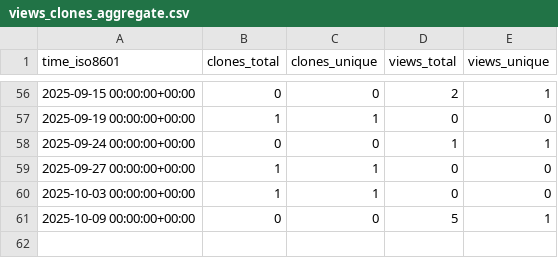
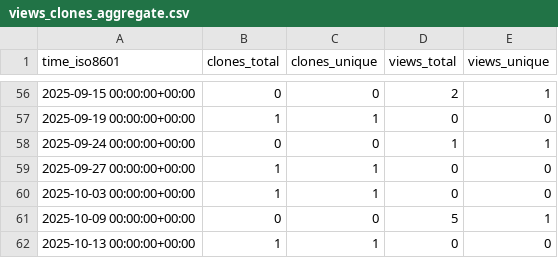
Before and after one commit to Jules-Kong/action-repo-stat-record, a CSV file: Jules-Kong/ventus_cpu_guide/ghrs-data/views_clones_aggregate.csv, drawn as a sheet; only a part is shown, gaps mark what is left out.

```diff
--- a/Jules-Kong/ventus_cpu_guide/ghrs-data/views_clones_aggregate.csv
+++ b/Jules-Kong/ventus_cpu_guide/ghrs-data/views_clones_aggregate.csv
@@ -61 +61,2 @@ time_iso8601,clones_total,clones_unique,views_total,views_unique
 2025-10-09 00:00:00+00:00,0,0,5,1
+2025-10-13 00:00:00+00:00,1,1,0,0
```
Also changed, not shown: 1 other file.
